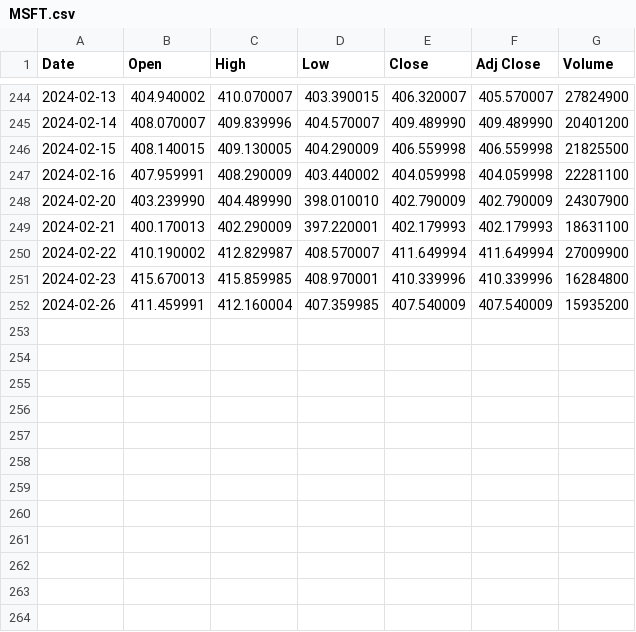
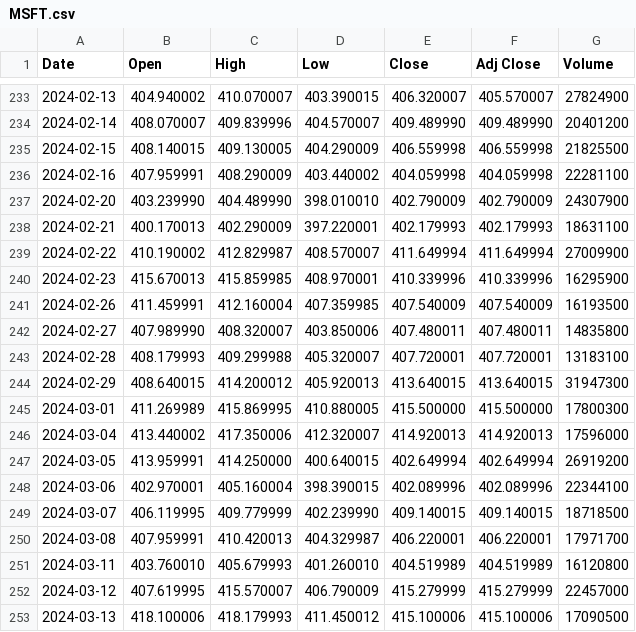
Before and after one commit to LRenTi/BIF2_AlgoDat, a CSV file: MSFT.csv, drawn as a sheet; only a part is shown, gaps mark what is left out; the diff covers the shown part only.

```diff
--- a/MSFT.csv
+++ b/MSFT.csv
@@ -250,3 +239,15 @@ Date,Open,High,Low,Close,Adj Close,Volume
 2024-02-22,410.190002,412.829987,408.570007,411.649994,411.649994,27009900
-2024-02-23,415.670013,415.859985,408.970001,410.339996,410.339996,16284800
-2024-02-26,411.459991,412.160004,407.359985,407.540009,407.540009,15935200
+2024-02-23,415.670013,415.859985,408.970001,410.339996,410.339996,16295900
+2024-02-26,411.459991,412.160004,407.359985,407.540009,407.540009,16193500
+2024-02-27,407.989990,408.320007,403.850006,407.480011,407.480011,14835800
+2024-02-28,408.179993,409.299988,405.320007,407.720001,407.720001,13183100
+2024-02-29,408.640015,414.200012,405.920013,413.640015,413.640015,31947300
+2024-03-01,411.269989,415.869995,410.880005,415.500000,415.500000,17800300
+2024-03-04,413.440002,417.350006,412.320007,414.920013,414.920013,17596000
+2024-03-05,413.959991,414.250000,400.640015,402.649994,402.649994,26919200
+2024-03-06,402.970001,405.160004,398.390015,402.089996,402.089996,22344100
+2024-03-07,406.119995,409.779999,402.239990,409.140015,409.140015,18718500
+2024-03-08,407.959991,410.420013,404.329987,406.220001,406.220001,17971700
+2024-03-11,403.760010,405.679993,401.260010,404.519989,404.519989,16120800
+2024-03-12,407.619995,415.570007,406.790009,415.279999,415.279999,22457000
+2024-03-13,418.100006,418.179993,411.450012,415.100006,415.100006,17090500
```
Also changed, not shown: 11 removed rows elsewhere in this file, 5 other files.
